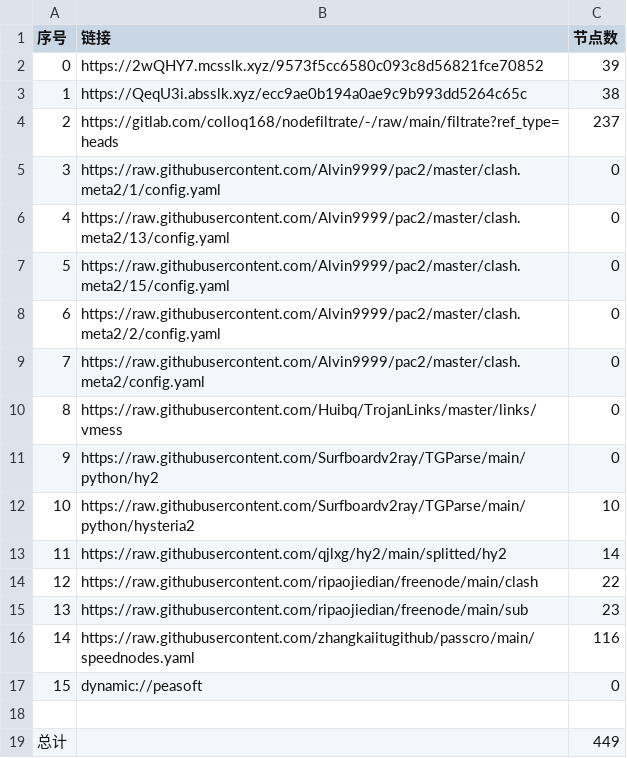
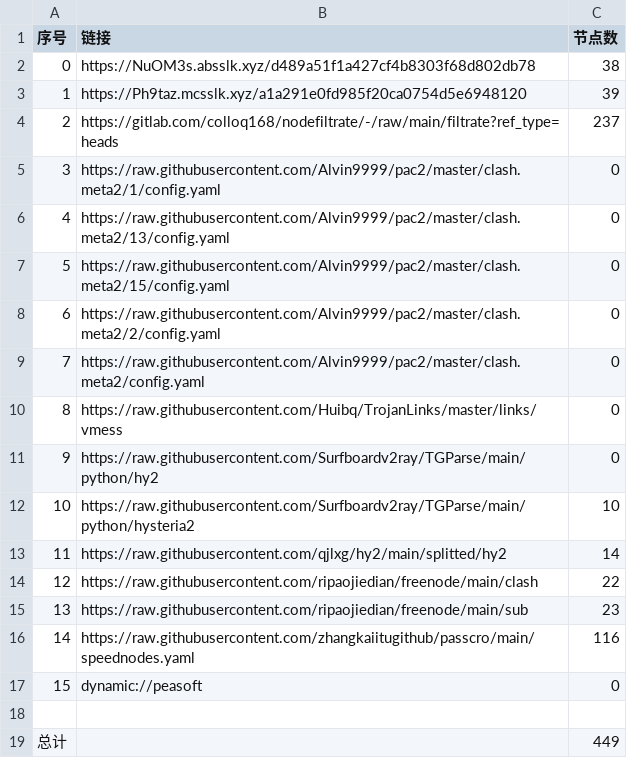
Before and after one commit to dreamMilk/AutoMergePublicNodes, a CSV file: list_result.csv, drawn as a sheet.

```diff
--- a/list_result.csv
+++ b/list_result.csv
@@ -1,4 +1,4 @@
 序号,链接,节点数
-0,https://2wQHY7.mcsslk.xyz/9573f5cc6580c093c8d56821fce70852,39
-1,https://QeqU3i.absslk.xyz/ecc9ae0b194a0ae9c9b993dd5264c65c,38
+0,https://NuOM3s.absslk.xyz/d489a51f1a427cf4b8303f68d802db78,38
+1,https://Ph9taz.mcsslk.xyz/a1a291e0fd985f20ca0754d5e6948120,39
 2,https://gitlab.com/colloq168/nodefiltrate/-/raw/main/filtrate?ref_type=heads,237
```
Also changed, not shown: 27 other files.
